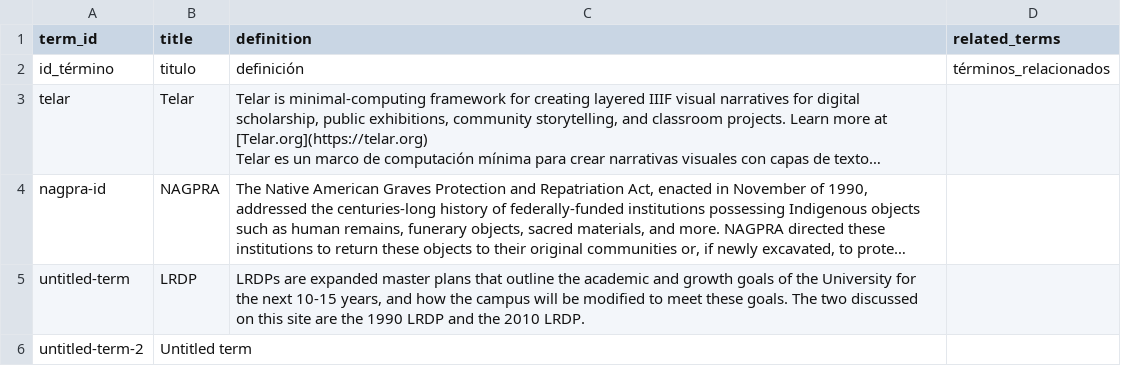
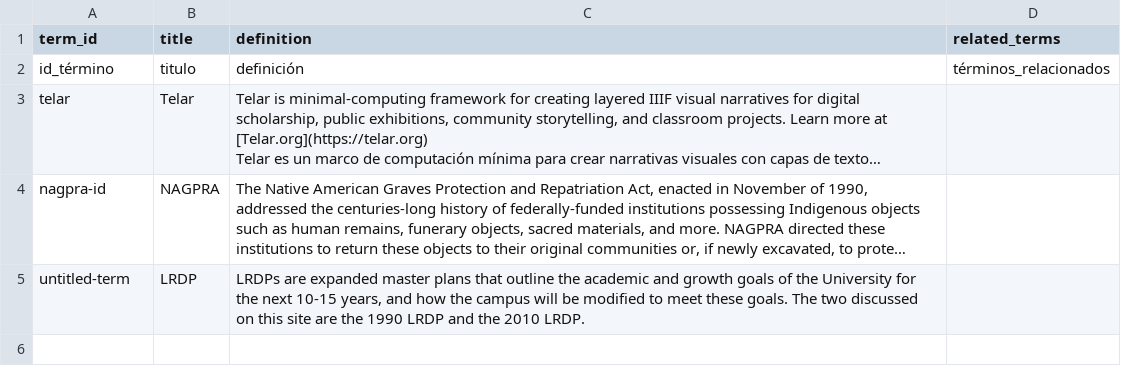
Before and after one commit to kftruitt-sudo/campusplanning, a CSV file: telar-content/spreadsheets/glossary.csv, drawn as a sheet; long unchanged cells end in …; the diff names each change by its address in the sheet, - before the commit and + after, or states it on an @@ line.

Commit message:
Remove 1 glossary term, change site base URL, change contact email
Removed:
  Glossary term: untitled-term-2

Published via Telar Compositor

```diff
--- a/telar-content/spreadsheets/glossary.csv
+++ b/telar-content/spreadsheets/glossary.csv
-row 6: untitled-term-2 | Untitled term
```
Also changed, not shown: 1 other file.
